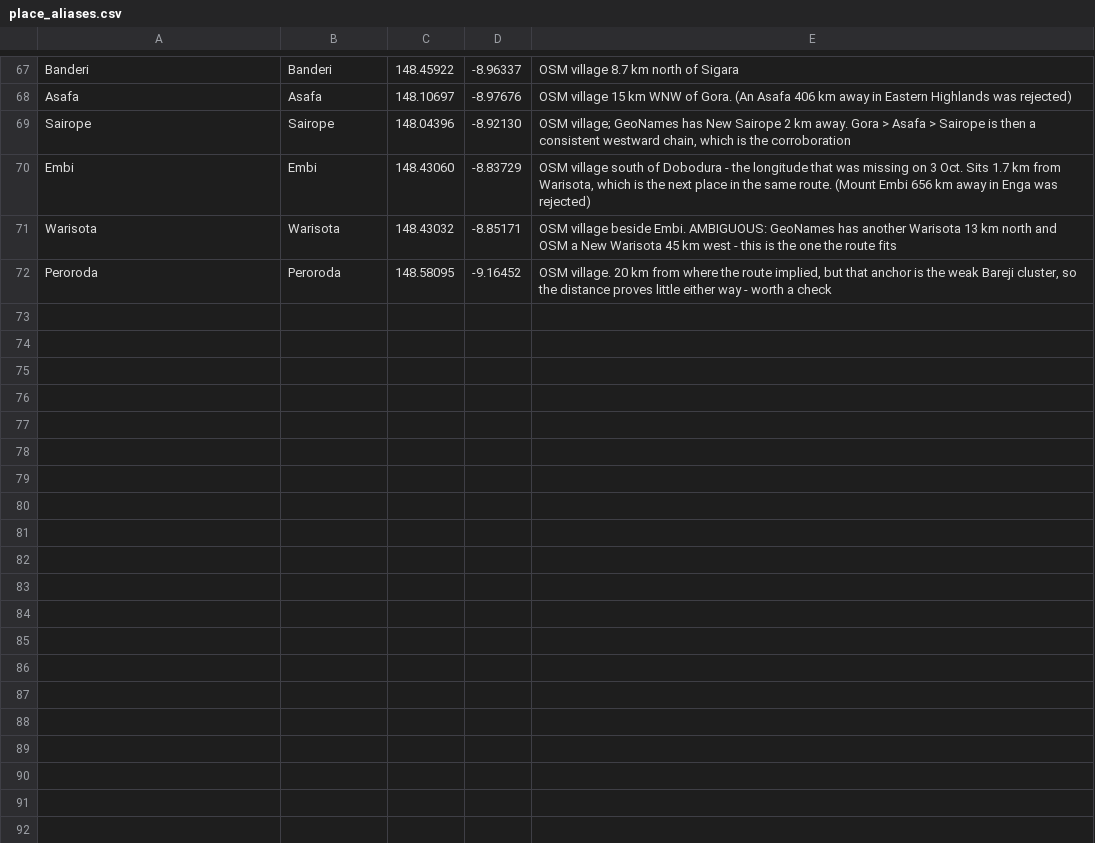
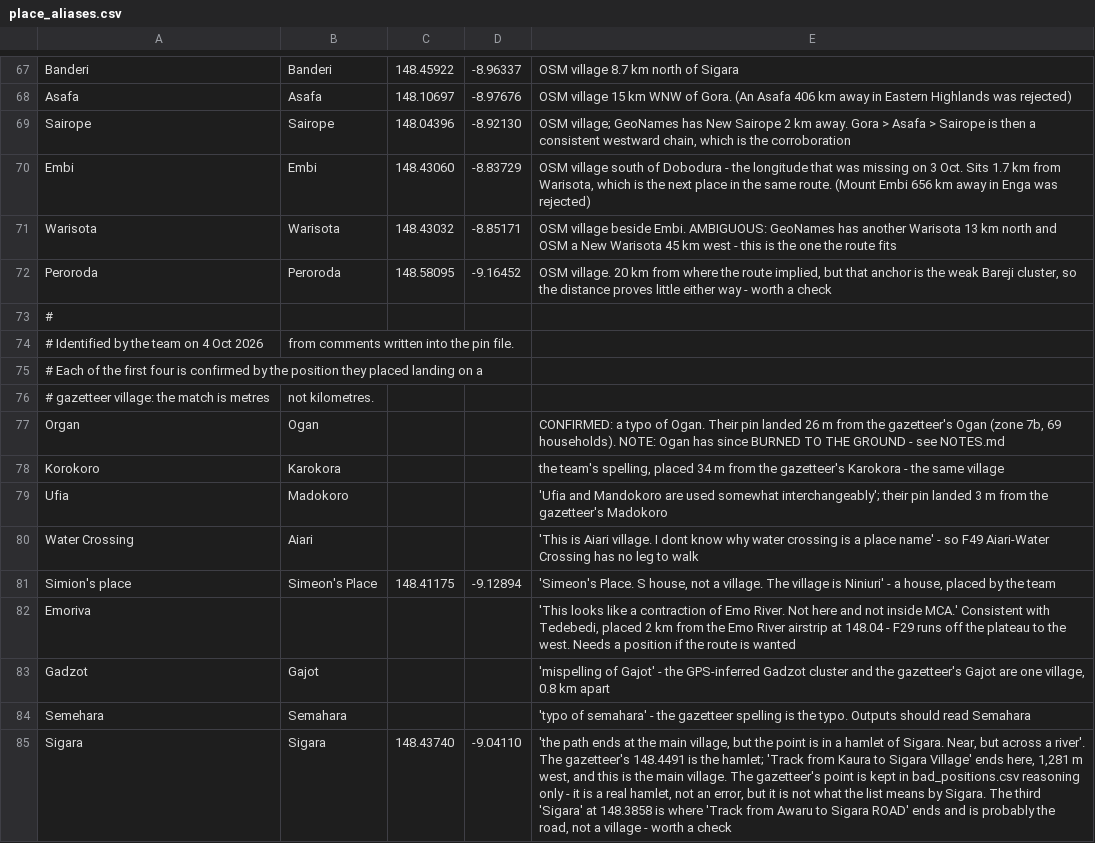
Before and after one commit to wtunsworth-a11y/MCA_Tracks, a CSV file: data/reference/place_aliases.csv, drawn as a sheet; only a part is shown, gaps mark what is left out; the diff names each change by its address in the sheet, - before the commit and + after, or states it on an @@ line.

```diff
--- a/data/reference/place_aliases.csv
+++ b/data/reference/place_aliases.csv
+row 73: #
+row 74: # Identified by the team on 4 Oct 2026 | from comments written into the pin file.
+row 75: # Each of the first four is confirmed by the position they placed landing on a
+row 76: # gazetteer village: the match is metres | not kilometres.
+row 77: Organ | Ogan |  |  | CONFIRMED: a typo of Ogan. Their pin landed 26 m from the gazetteer's Ogan (zone 7b, 69 households). NOTE: Ogan has since BURNED TO THE GROUND - see NOTES.md
+row 78: Korokoro | Karokora |  |  | the team's spelling, placed 34 m from the gazetteer's Karokora - the same village
+row 79: Ufia | Madokoro |  |  | 'Ufia and Mandokoro are used somewhat interchangeably'; their pin landed 3 m from the gazetteer's Madokoro
+row 80: Water Crossing | Aiari |  |  | 'This is Aiari village. I dont know why water crossing is a place name' - so F49 Aiari-Water Crossing has no leg to walk
+row 81: Simion's place | Simeon's Place | 148.41175 | -9.12894 | 'Simeon's Place. S house, not a village. The village is Niniuri' - a house, placed by the team
+row 82: Emoriva |  |  |  | 'This looks like a contraction of Emo River. Not here and not inside MCA.' Consistent with Tedebedi, placed 2 km from the Emo River airstrip at 148.04 - F29 runs off the plateau to the west. Needs a position if the route is wanted
+row 83: Gadzot | Gajot |  |  | 'mispelling of Gajot' - the GPS-inferred Gadzot cluster and the gazetteer's Gajot are one village, 0.8 km apart
+row 84: Semehara | Semahara |  |  | 'typo of semahara' - the gazetteer spelling is the typo. Outputs should read Semahara
+row 85: Sigara | Sigara | 148.43740 | -9.04110 | 'the path ends at the main village, but the point is in a hamlet of Sigara. Near, but across a river'. The gazetteer's 148.4491 is the hamlet; 'Track from Kaura to Sigara Village' ends here, 1,281 m west, and this is the main village. The gazetteer's point is kept in bad_positions.csv reasoning only - it is a real hamlet, not an error, but it is not what the list means by Sigara. The third 'Sigara' at 148.3858 is where 'Track from Awaru to Sigara ROAD' ends and is probably the road, not a village - worth a check
```
Also changed, not shown: data/reference/planned_tracks.csv, outputs/access/track_checklist.csv, 8 other files.
